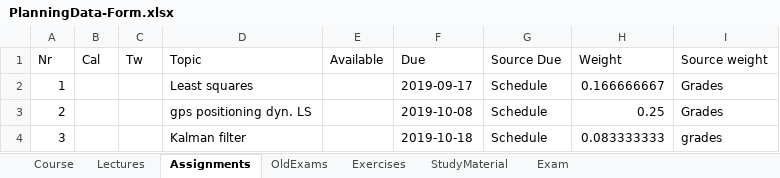
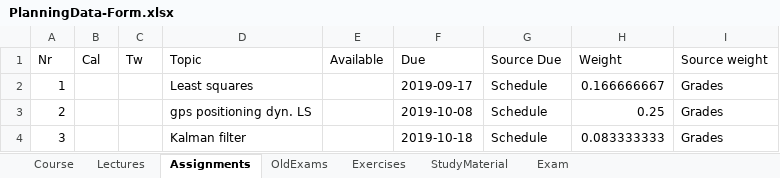
Before and after one commit to HiveMinds/CoursePlanningTemplate, an Excel workbook: CoursePlanningTemplate/PlanningData-Form.xlsx, sheet Assignments, drawn as a sheet; values as stored, in another font and other column widths than the file's, no borders; the diff names each change by its address in the sheet, - before the commit and + after, or states it on an @@ line.

```diff
--- a/CoursePlanningTemplate/PlanningData-Form.xlsx (sheet Assignments)
+++ b/CoursePlanningTemplate/PlanningData-Form.xlsx (sheet Assignments)
-I4 (Source weight): grades
+I4 (Source weight): Grades
```
